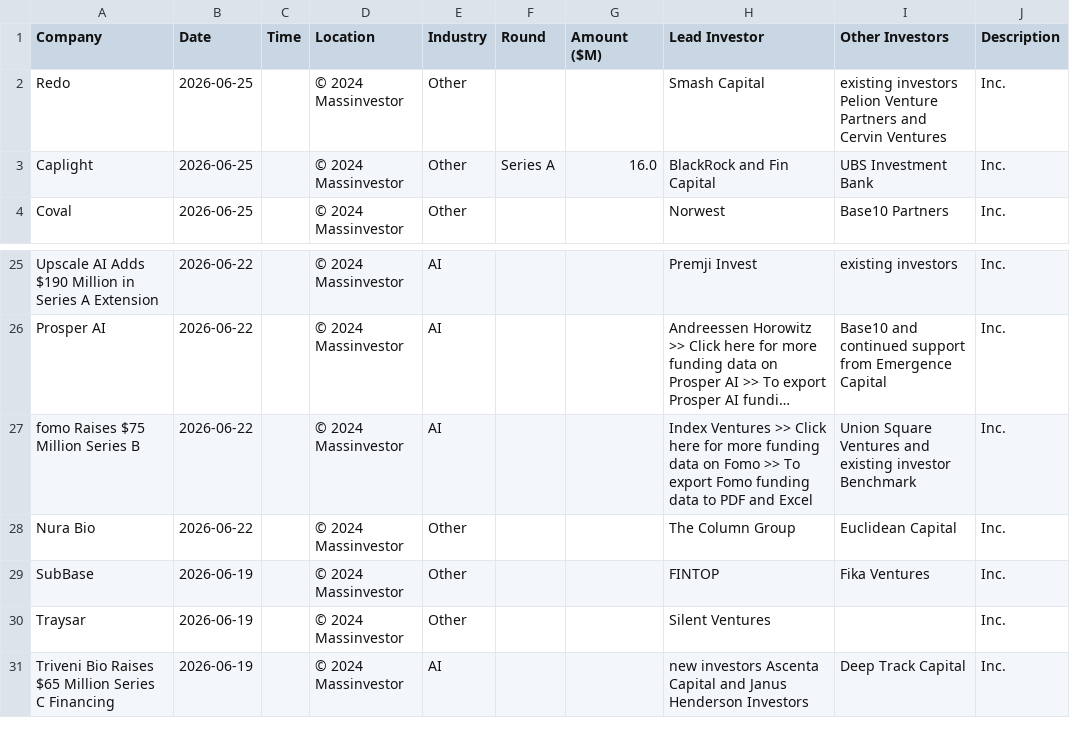
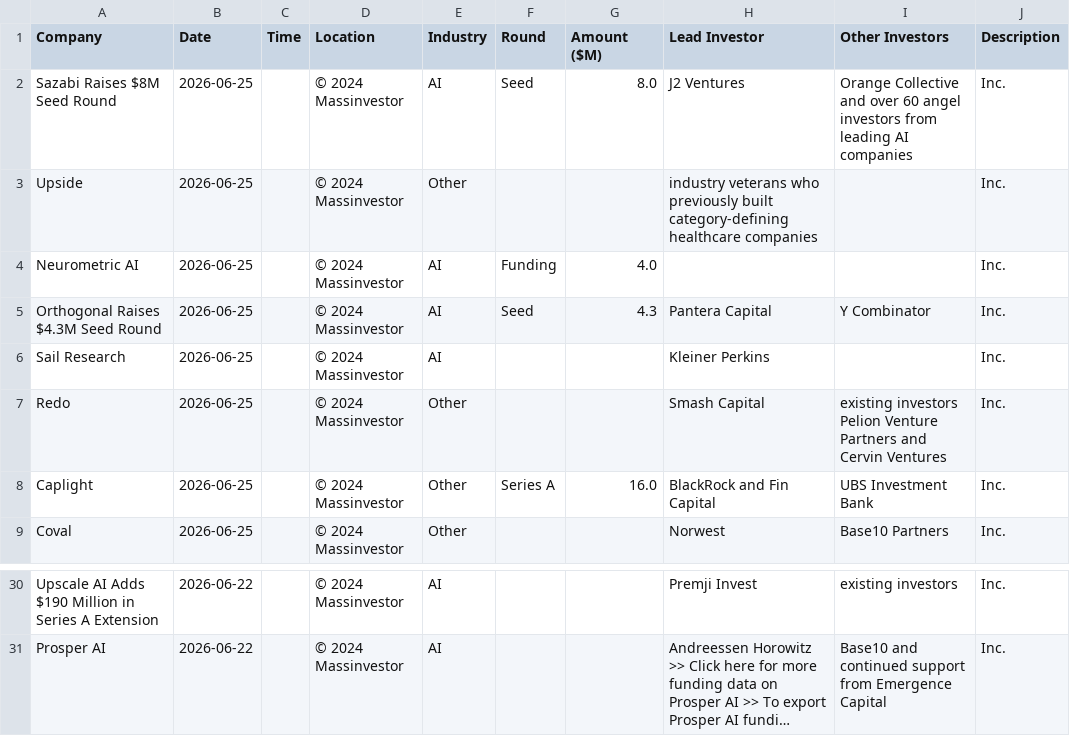
Before and after one commit to msingh6383/vcdeals, a CSV file: vc_deals.csv, drawn as a sheet; only a part is shown, gaps mark what is left out; long unchanged cells end in …; removed rows and columns are numbered as before the commit, all else as after; the diff names each change by its address in the sheet, - before the commit and + after, or states it on an @@ line.

```diff
--- a/vc_deals.csv
+++ b/vc_deals.csv
+row 2: Sazabi Raises $8M Seed Round | 2026-06-25 |  | © 2024 Massinvestor | AI | Seed | 8.0 | J2 Ventures | Orange Collective and over 60 angel investors from leading AI companies | Inc.
+row 3: Upside | 2026-06-25 |  | © 2024 Massinvestor | Other |  |  | industry veterans who previously built category-defining healthcare companies |  | Inc.
+row 4: Neurometric AI | 2026-06-25 |  | © 2024 Massinvestor | AI | Funding | 4.0 |  |  | Inc.
+row 5: Orthogonal Raises $4.3M Seed Round | 2026-06-25 |  | © 2024 Massinvestor | AI | Seed | 4.3 | Pantera Capital | Y Combinator | Inc.
+row 6: Sail Research | 2026-06-25 |  | © 2024 Massinvestor | AI |  |  | Kleiner Perkins |  | Inc.
-row 27: fomo Raises $75 Million Series B | 2026-06-22 |  | © 2024 Massinvestor | AI |  |  | Index Ventures >> Click here for more funding data on Fomo >> To export Fomo funding data to PDF and Excel | Union Square Ventures and existing investor Benchmark | Inc.
-row 28: Nura Bio | 2026-06-22 |  | © 2024 Massinvestor | Other |  |  | The Column Group | Euclidean Capital | Inc.
-row 29: SubBase | 2026-06-19 |  | © 2024 Massinvestor | Other |  |  | FINTOP | Fika Ventures | Inc.
-row 30: Traysar | 2026-06-19 |  | © 2024 Massinvestor | Other |  |  | Silent Ventures |  | Inc.
-row 31: Triveni Bio Raises $65 Million Series C Financing | 2026-06-19 |  | © 2024 Massinvestor | AI |  |  | new investors Ascenta Capital and Janus Henderson Investors | Deep Track Capital | Inc.
```
Also changed, not shown: 1 other file.
